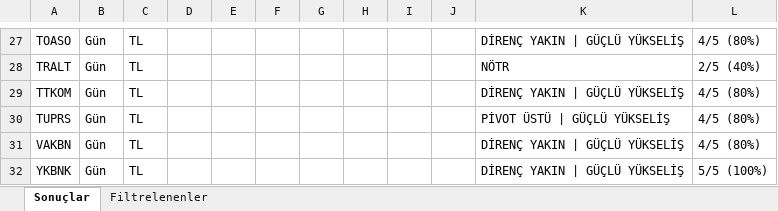
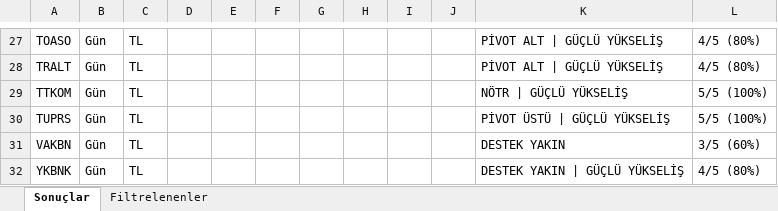
Before and after one commit to biokpl/GridTracker, an Excel workbook: Destek_Direc_Seviyeleri.xlsx, sheet Sonuçlar, drawn as a sheet; only a part is shown, gaps mark what is left out; values as stored, in another font and other column widths than the file's, no borders; the diff covers the shown part only; the diff names each change by its address in the sheet, - before the commit and + after, or states it on an @@ line.

```diff
--- a/Destek_Direc_Seviyeleri.xlsx (sheet Sonuçlar)
+++ b/Destek_Direc_Seviyeleri.xlsx (sheet Sonuçlar)
-K27: DİRENÇ YAKIN | GÜÇLÜ YÜKSELİŞ
+K27: PİVOT ALT | GÜÇLÜ YÜKSELİŞ
-K28: NÖTR
+K28: PİVOT ALT | GÜÇLÜ YÜKSELİŞ
-L28: 2/5 (40%)
+L28: 4/5 (80%)
-K29: DİRENÇ YAKIN | GÜÇLÜ YÜKSELİŞ
+K29: NÖTR | GÜÇLÜ YÜKSELİŞ
-L29:L30: 4/5 (80%)
+L29:L30: 5/5 (100%)
-K31: DİRENÇ YAKIN | GÜÇLÜ YÜKSELİŞ
+K31: DESTEK YAKIN
-L31: 4/5 (80%)
+L31: 3/5 (60%)
-K32: DİRENÇ YAKIN | GÜÇLÜ YÜKSELİŞ
+K32: DESTEK YAKIN | GÜÇLÜ YÜKSELİŞ
-L32: 5/5 (100%)
+L32: 4/5 (80%)
```
Also changed, not shown: 36 edited cells elsewhere in this sheet, ATR_Sonuc.xlsx, 4 other files.
